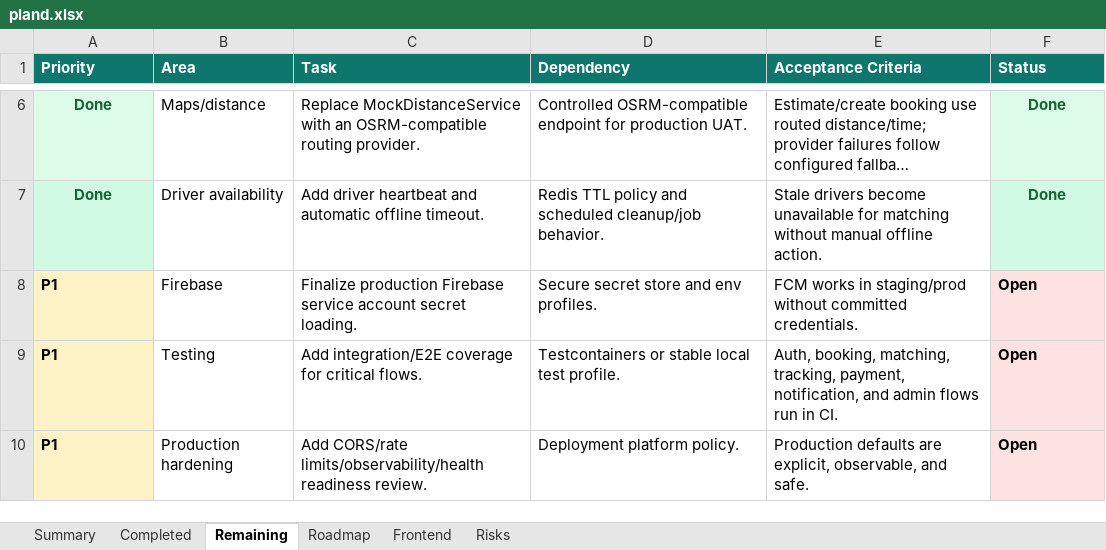
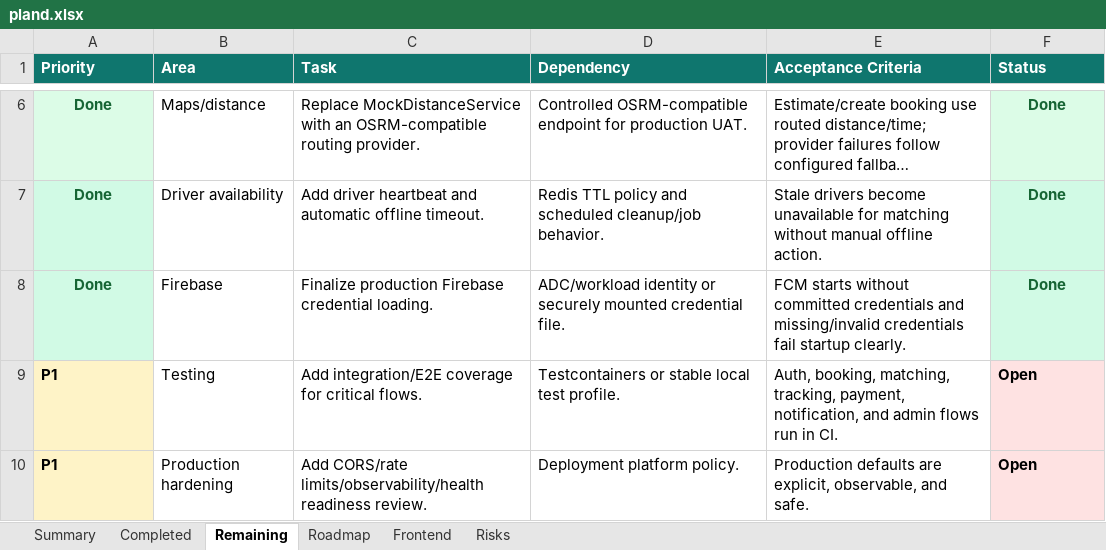
Before and after one commit to Luctran12/goride, an Excel workbook: docs/pland.xlsx, sheet Remaining, drawn as a sheet; only a part is shown, gaps mark what is left out; long unchanged cells end in …; values as stored, in another font and other column widths than the file's, no borders; table styles not drawn; the diff names each change by its address in the sheet, - before the commit and + after, or states it on an @@ line.

Commit message:
feat: add firebase production config

```diff
--- a/docs/pland.xlsx (sheet Remaining)
+++ b/docs/pland.xlsx (sheet Remaining)
-A8 (Priority): P1
+A8 (Priority): Done
@@ A8 text colour: black → #166534, alignment: left → center, fill: #FEF3C7 → #D1FAE5 @@
-C8 (Task): …production Firebase service account secret loading.
+C8 (Task): …production Firebase credential loading.
-D8 (Dependency): Secure secret store and env profiles.
+D8 (Dependency): ADC/workload identity or securely mounted credential file.
-E8 (Acceptance Criteria): FCM works in staging/prod without committed credentials.
+E8 (Acceptance Criteria): FCM starts without committed credentials and missing/invalid credentials fail startup clearly.
-F8 (Status): Open
+F8 (Status): Done
@@ F8 fill: #FEE2E2 → #D1FAE5, text colour: black → #166534, alignment: left → center @@
```
Also changed, not shown: sheet Summary, sheet Risks, sheet Roadmap, sheet Completed, 12 other files.
